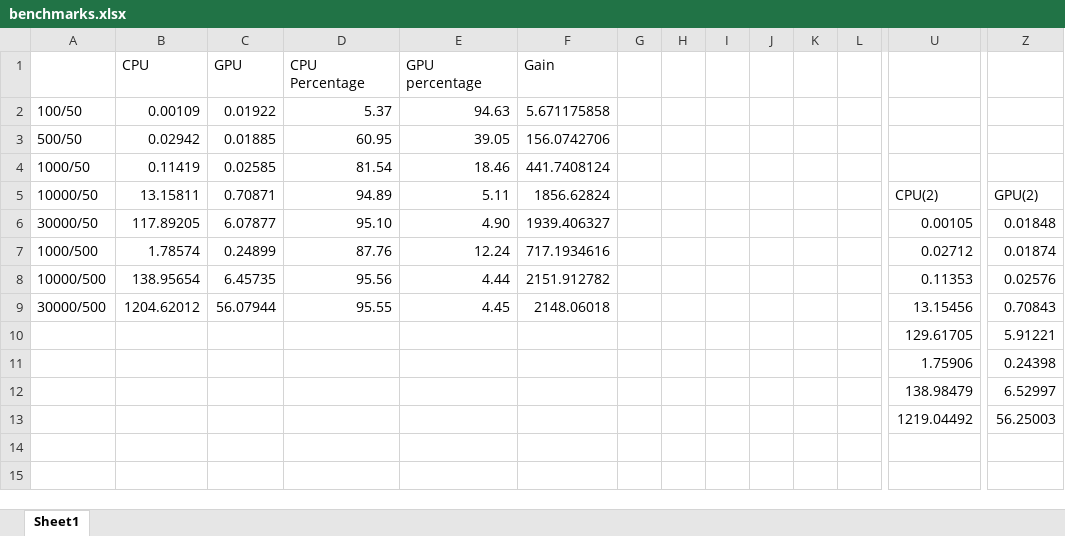
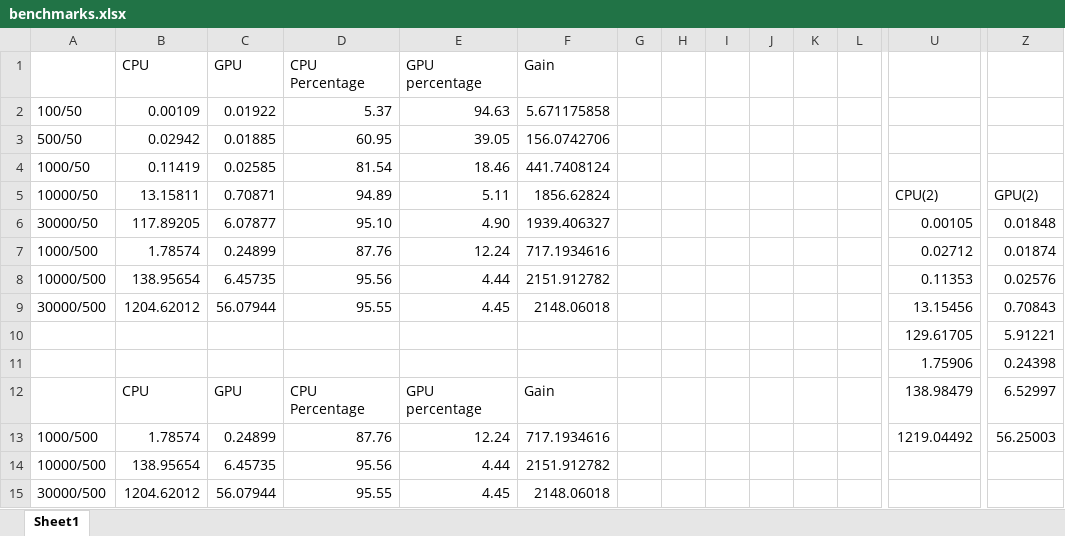
Before and after one commit to marcusyqy/cs398, an Excel workbook: benchmarks.xlsx, sheet Sheet1, drawn as a sheet; only a part is shown, gaps mark what is left out; values as stored, in another font and other column widths than the file's, no borders; charts and pictures not drawn; removed rows and columns are numbered as before the commit, all else as after; rows hold the shown columns only; the diff names each change by its address in the sheet, - before the commit and + after, or states it on an @@ line.

```diff
--- a/benchmarks.xlsx (sheet Sheet1)
+++ b/benchmarks.xlsx (sheet Sheet1)
-row 12:  |  |  |  |  |  |  |  |  |  |  |  | 138.98479 | 6.52997
-row 13:  |  |  |  |  |  |  |  |  |  |  |  | 1219.04492 | 56.25003
+row 12:  | CPU | GPU | CPU Percentage | GPU percentage | Gain |  |  |  |  |  |  | 138.98479 | 6.52997
+row 13: 1000/500 | 1.78574 | 0.24899 | 87.76 | 12.24 | 717.1934616 |  |  |  |  |  |  | 1219.04492 | 56.25003
+row 14: 10000/500 | 138.95654 | 6.45735 | 95.56 | 4.44 | 2151.912782
+row 15: 30000/500 | 1204.62012 | 56.07944 | 95.55 | 4.45 | 2148.06018
```
Also changed, not shown: charts or pictures, 11 other files.
